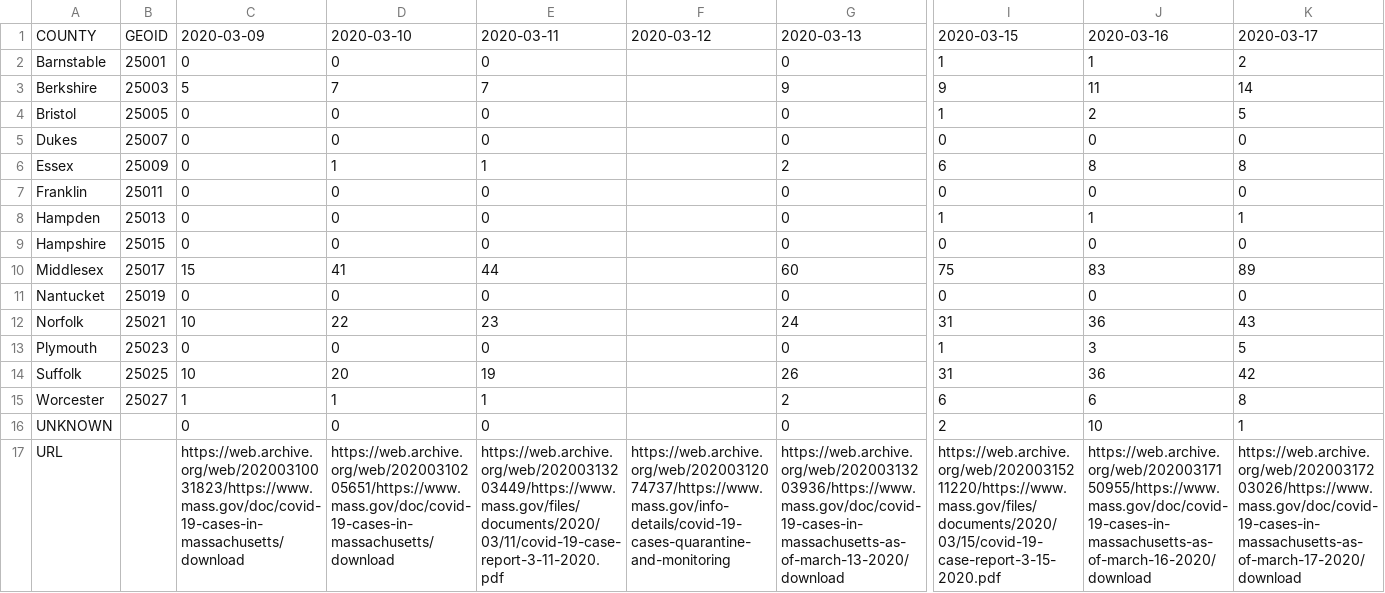
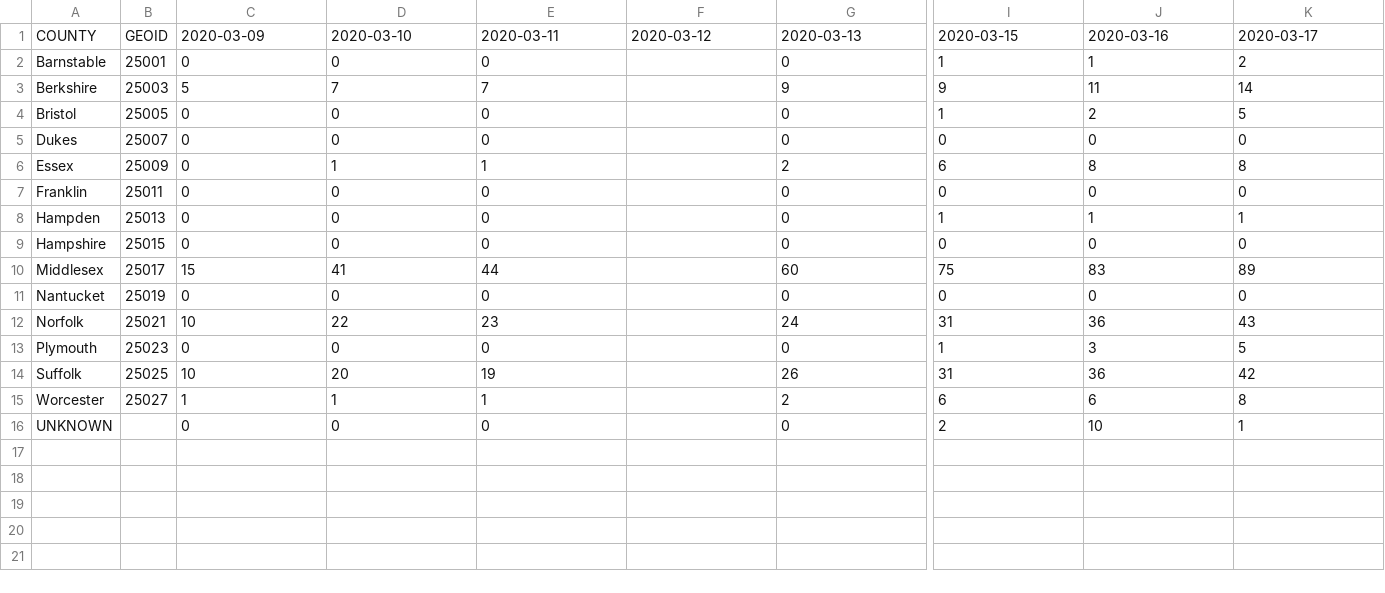
Before and after one commit to ercas/ma-covid-19, a CSV file: data.csv, drawn as a sheet; only a part is shown, gaps mark what is left out; rows hold the shown columns only; the diff names each change by its address in the sheet, - before the commit and + after, or states it on an @@ line.

```diff
--- a/data.csv
+++ b/data.csv
-row 17: URL |  | https://web.archive.org/web/20200310031823/https://www.mass.gov/doc/covid-19-cases-in-massachusetts/download | https://web.archive.org/web/20200310205651/https://www.mass.gov/doc/covid-19-cases-in-massachusetts/download | https://web.archive.org/web/20200313203449/https://www.mass.gov/files/documents/2020/03/11/covid-19-case-report-3-11-2020.pdf | https://web.archive.org/web/20200312074737/https://www.mass.gov/info-details/covid-19-cases-quarantine-and-monitoring | https://web.archive.org/web/20200313203936/https://www.mass.gov/doc/covid-19-cases-in-massachusetts-as-of-march-13-2020/download | https://web.archive.org/web/20200315211220/https://www.mass.gov/files/documents/2020/03/15/covid-19-case-report-3-15-2020.pdf | https://web.archive.org/web/20200317150955/https://www.mass.gov/doc/covid-19-cases-in-massachusetts-as-of-march-16-2020/download | https://web.archive.org/web/20200317203026/https://www.mass.gov/doc/covid-19-cases-in-massachusetts-as-of-march-17-2020/download
```
Also changed, not shown: 1 other file.
